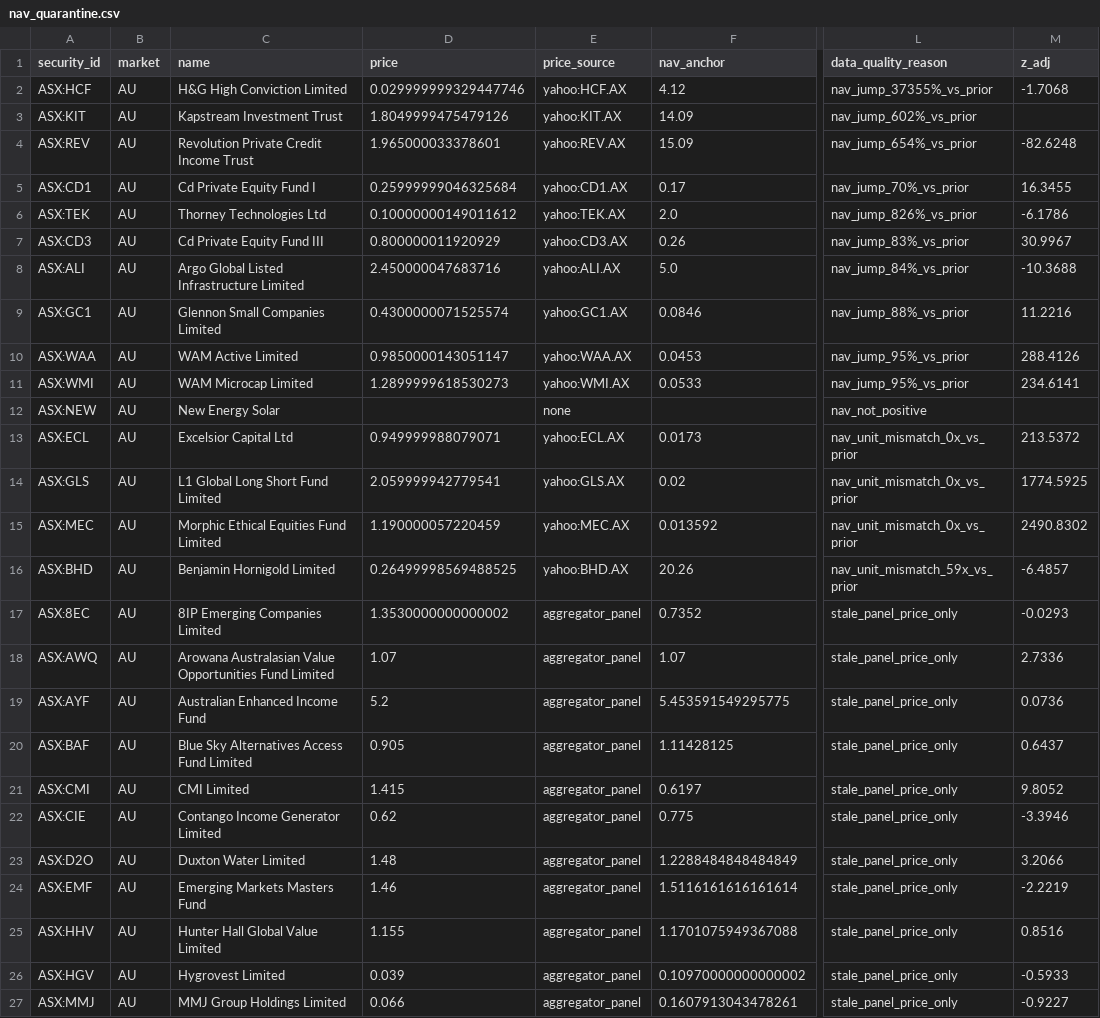
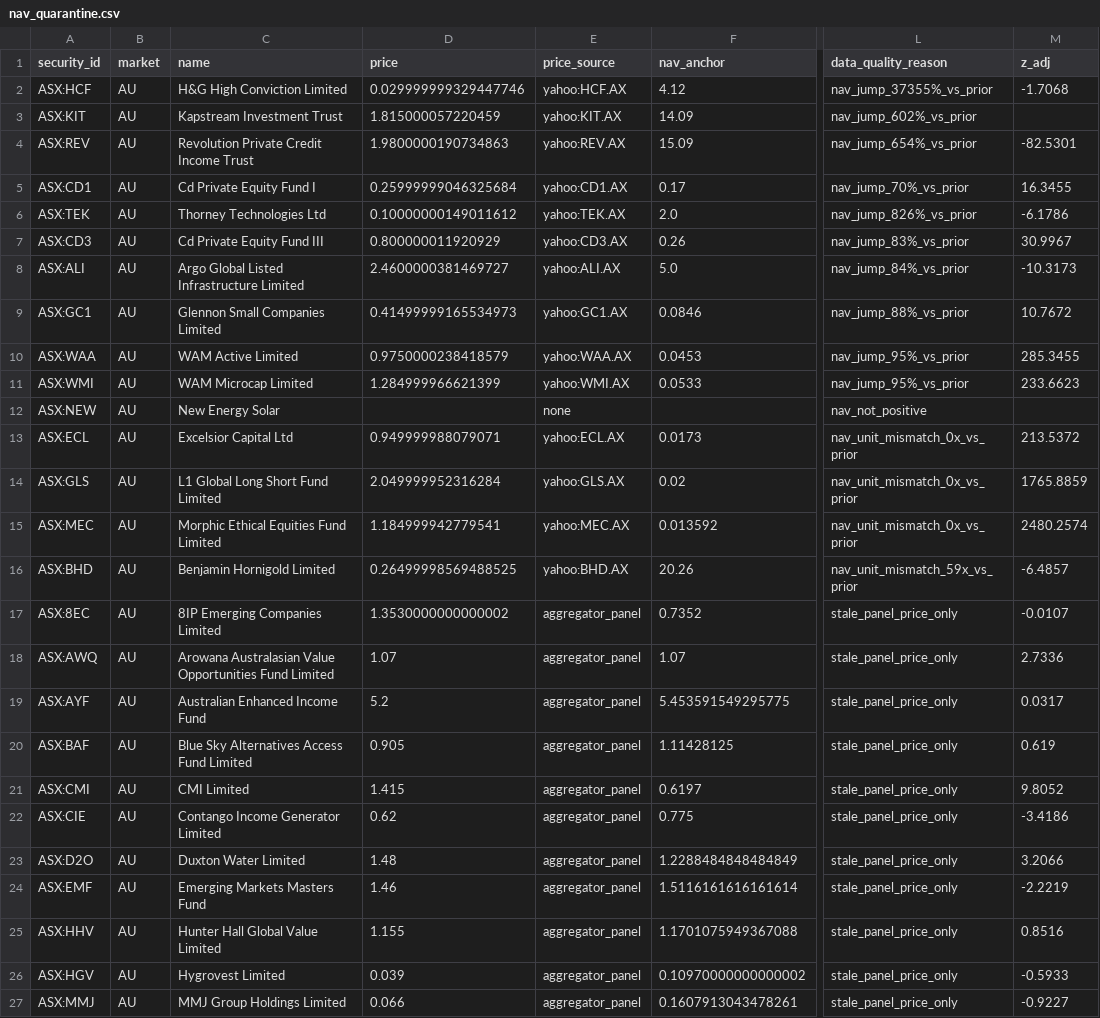
Before and after one commit to hdcapital/cef-research, a CSV file: outputs/live/nav_quarantine.csv, drawn as a sheet; only a part is shown, gaps mark what is left out; the diff covers the shown part only; the diff names each change by its address in the sheet, - before the commit and + after, or states it on an @@ line.

```diff
--- a/outputs/live/nav_quarantine.csv
+++ b/outputs/live/nav_quarantine.csv
-D3 (price): 1.8049999475479126
+D3 (price): 1.815000057220459
-D4 (price): 1.965000033378601
+D4 (price): 1.9800000190734863
-M4 (z_adj): -82.6248
+M4 (z_adj): -82.5301
-D8 (price): 2.450000047683716
+D8 (price): 2.4600000381469727
-M8 (z_adj): -10.3688
+M8 (z_adj): -10.3173
-D9 (price): 0.4300000071525574
+D9 (price): 0.41499999165534973
-M9 (z_adj): 11.2216
+M9 (z_adj): 10.7672
-D10 (price): 0.9850000143051147
+D10 (price): 0.9750000238418579
-M10 (z_adj): 288.4126
+M10 (z_adj): 285.3455
-D11 (price): 1.2899999618530273
+D11 (price): 1.284999966621399
-M11 (z_adj): 234.6141
+M11 (z_adj): 233.6623
-D14 (price): 2.059999942779541
+D14 (price): 2.049999952316284
-M14 (z_adj): 1774.5925
+M14 (z_adj): 1765.8859
-D15 (price): 1.190000057220459
+D15 (price): 1.184999942779541
-M15 (z_adj): 2490.8302
+M15 (z_adj): 2480.2574
-M17 (z_adj): -0.0293
+M17 (z_adj): -0.0107
-M19 (z_adj): 0.0736
+M19 (z_adj): 0.0317
-M20 (z_adj): 0.6437
+M20 (z_adj): 0.619
-M22 (z_adj): -3.3946
+M22 (z_adj): -3.4186
```
Also changed, not shown: 1 added row, 1 removed row and 31 edited cells elsewhere in this file, outputs/live/catalysts_recent.csv, outputs/live/ideas_latest.csv, 13 other files.
